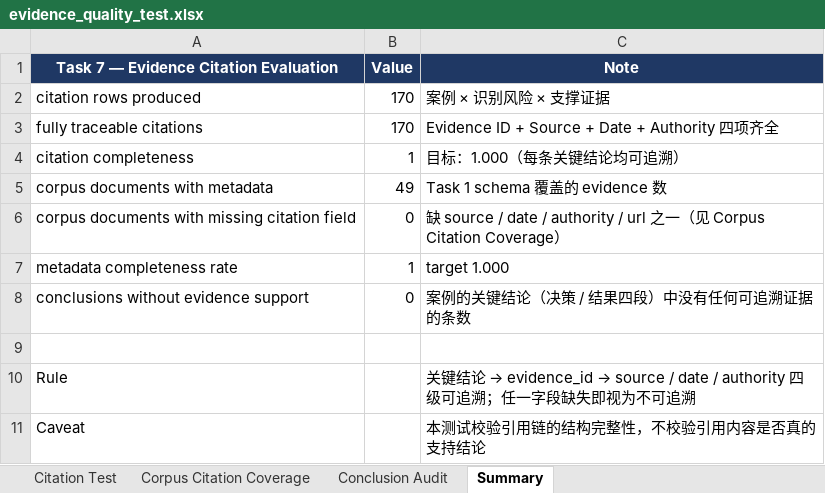
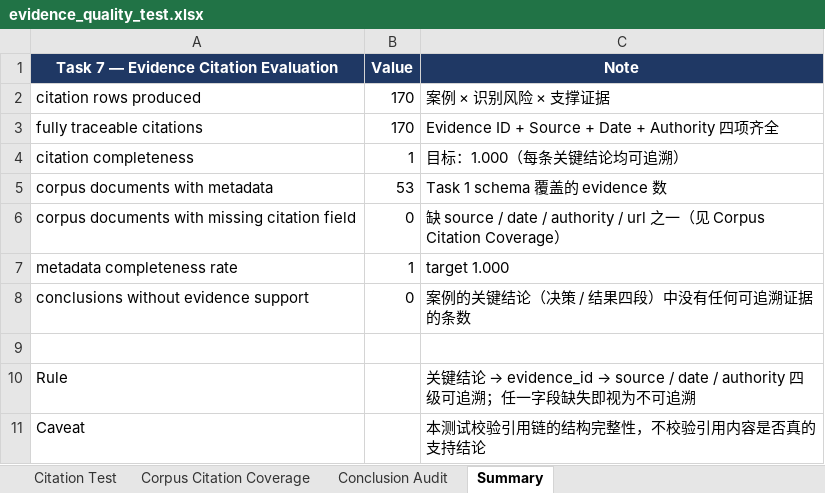
Before and after one commit to RiaYanvv/project, an Excel workbook: data/evaluation/evidence_quality_test.xlsx, sheet Summary, drawn as a sheet; values as stored, in another font and other column widths than the file's, no borders; the diff names each change by its address in the sheet, - before the commit and + after, or states it on an @@ line.

```diff
--- a/data/evaluation/evidence_quality_test.xlsx (sheet Summary)
+++ b/data/evaluation/evidence_quality_test.xlsx (sheet Summary)
-B5 (Value): 49
+B5 (Value): 53
```
Also changed, not shown: sheet Citation Test, sheet Corpus Citation Coverage, data/evaluation/optimized/retrieval_results.xlsx, data/evaluation/retrieval_results.xlsx, 23 other files.
